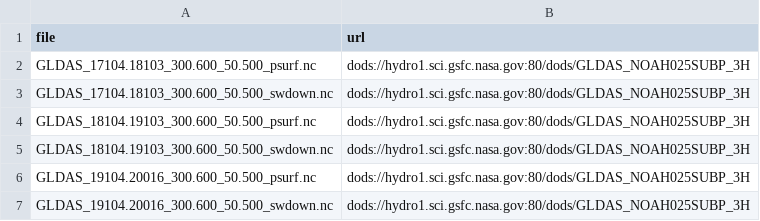
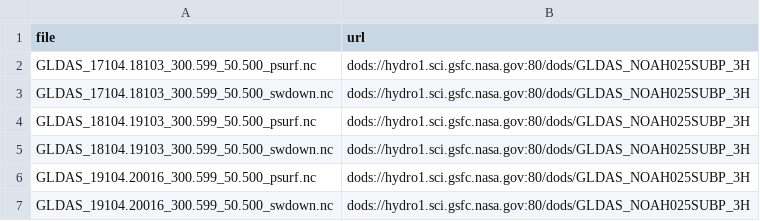
Before and after one commit to aappling-usgs/stream_metab_usa, a TSV file: p1_import/out/gldas_nc_files.tsv, drawn as a sheet.

Commit message:
testing moving GLDAS over

```diff
--- a/p1_import/out/gldas_nc_files.tsv
+++ b/p1_import/out/gldas_nc_files.tsv
@@ -1,7 +1,7 @@
 file	url
-GLDAS_17104.18103_300.600_50.500_psurf.nc	dods://hydro1.sci.gsfc.nasa.gov:80/dods/GLDAS_NOAH025SUBP_3H
-GLDAS_17104.18103_300.600_50.500_swdown.nc	dods://hydro1.sci.gsfc.nasa.gov:80/dods/GLDAS_NOAH025SUBP_3H
-GLDAS_18104.19103_300.600_50.500_psurf.nc	dods://hydro1.sci.gsfc.nasa.gov:80/dods/GLDAS_NOAH025SUBP_3H
-GLDAS_18104.19103_300.600_50.500_swdown.nc	dods://hydro1.sci.gsfc.nasa.gov:80/dods/GLDAS_NOAH025SUBP_3H
-GLDAS_19104.20016_300.600_50.500_psurf.nc	dods://hydro1.sci.gsfc.nasa.gov:80/dods/GLDAS_NOAH025SUBP_3H
-GLDAS_19104.20016_300.600_50.500_swdown.nc	dods://hydro1.sci.gsfc.nasa.gov:80/dods/GLDAS_NOAH025SUBP_3H
+GLDAS_17104.18103_300.599_50.500_psurf.nc	dods://hydro1.sci.gsfc.nasa.gov:80/dods/GLDAS_NOAH025SUBP_3H
+GLDAS_17104.18103_300.599_50.500_swdown.nc	dods://hydro1.sci.gsfc.nasa.gov:80/dods/GLDAS_NOAH025SUBP_3H
+GLDAS_18104.19103_300.599_50.500_psurf.nc	dods://hydro1.sci.gsfc.nasa.gov:80/dods/GLDAS_NOAH025SUBP_3H
+GLDAS_18104.19103_300.599_50.500_swdown.nc	dods://hydro1.sci.gsfc.nasa.gov:80/dods/GLDAS_NOAH025SUBP_3H
+GLDAS_19104.20016_300.599_50.500_psurf.nc	dods://hydro1.sci.gsfc.nasa.gov:80/dods/GLDAS_NOAH025SUBP_3H
+GLDAS_19104.20016_300.599_50.500_swdown.nc	dods://hydro1.sci.gsfc.nasa.gov:80/dods/GLDAS_NOAH025SUBP_3H
```
Also changed, not shown: 3 other files.
